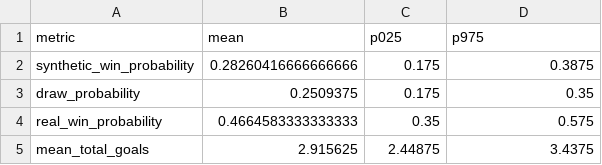
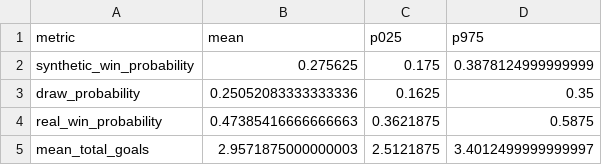
Before and after one commit to ViniciusCovas/synthetic-xi-2026, a CSV file: paper/tables/nested_uncertainty_intervals.csv, drawn as a sheet.

```diff
--- a/paper/tables/nested_uncertainty_intervals.csv
+++ b/paper/tables/nested_uncertainty_intervals.csv
@@ -1,5 +1,5 @@
 metric,mean,p025,p975
-synthetic_win_probability,0.28260416666666666,0.175,0.3875
-draw_probability,0.2509375,0.175,0.35
-real_win_probability,0.4664583333333333,0.35,0.575
-mean_total_goals,2.915625,2.44875,3.4375
+synthetic_win_probability,0.275625,0.175,0.3878124999999999
+draw_probability,0.25052083333333336,0.1625,0.35
+real_win_probability,0.47385416666666663,0.3621875,0.5875
+mean_total_goals,2.9571875000000003,2.5121875,3.4012499999999997
```
Also changed, not shown: data/simulations/calibrated_v0_3/shared_tempo_tuning.csv, data/validation/topn_chemistry_sensitivity.csv, 42 other files.
